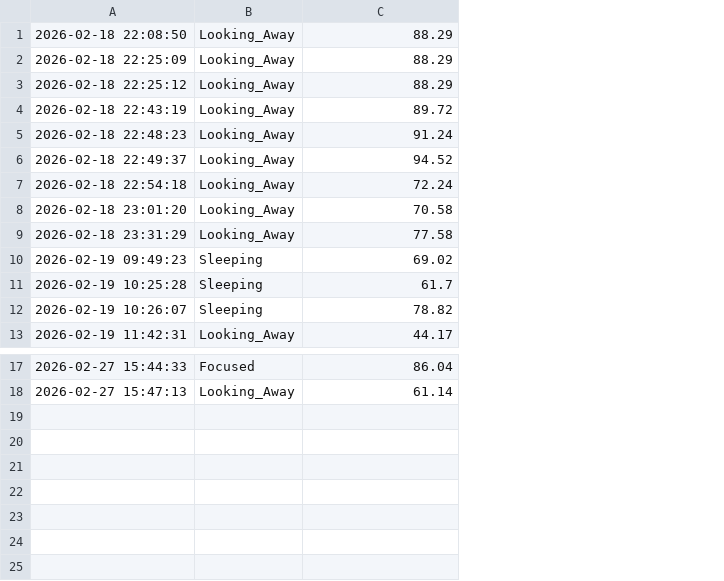
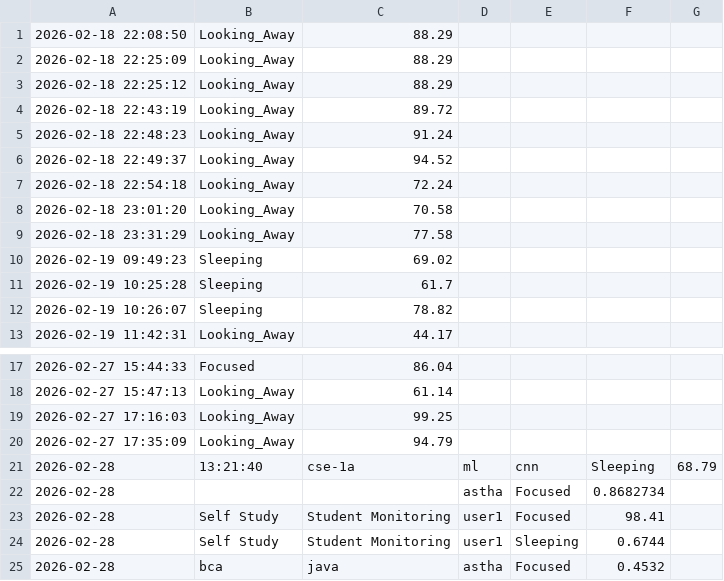
Before and after one commit to asthakumari1117-hub/classVision-AI-azure, a CSV file: attendance.csv, drawn as a sheet; only a part is shown, gaps mark what is left out; the diff names each change by its address in the sheet, - before the commit and + after, or states it on an @@ line.

Commit message:
Fixed login/signup, student view, teacher profile & attendance

```diff
--- a/attendance.csv
+++ b/attendance.csv
+column D, empty
+column E, empty
+column F, empty
+column G, empty
+row 19: 2026-02-27 17:16:03 | Looking_Away | 99.25
+row 20: 2026-02-27 17:35:09 | Looking_Away | 94.79
+row 21: 2026-02-28 | 13:21:40 | cse-1a | ml | cnn | Sleeping | 68.79
+row 22: 2026-02-28 |  |  | astha | Focused | 0.8682734
+row 23: 2026-02-28 | Self Study | Student Monitoring | user1 | Focused | 98.41
+row 24: 2026-02-28 | Self Study | Student Monitoring | user1 | Sleeping | 0.6744
+row 25: 2026-02-28 | bca | java | astha | Focused | 0.4532
```
Also changed, not shown: students.csv, 6 other files.
